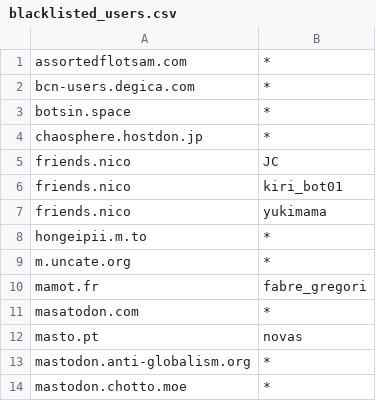
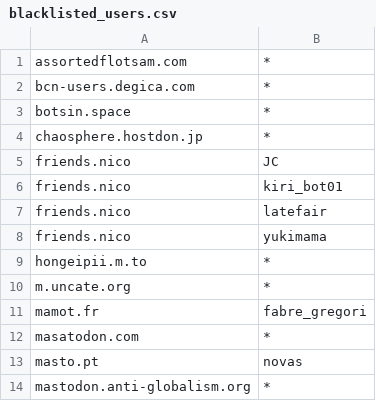
Before and after one commit to foxiepaws/vinayaka, a CSV file: server/blacklisted_users.csv, drawn as a sheet; only a part is shown; the shorter side is filled out with more unchanged rows; the diff names each change by its address in the sheet, - before the commit and + after, or states it on an @@ line.

Commit message:
Bot

```diff
--- a/server/blacklisted_users.csv
+++ b/server/blacklisted_users.csv
+row 7: friends.nico | latefair
```
